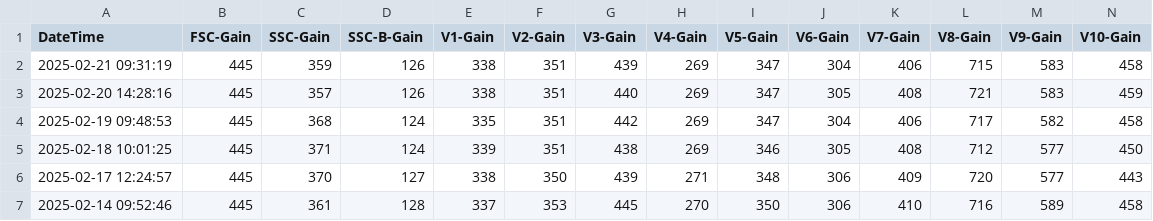
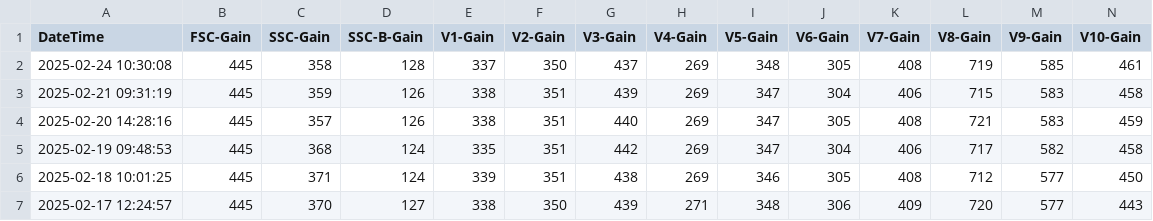
Before and after one commit to UMGCCFCSS/InstrumentQC, a CSV file: data/3L/Archive/ArchivedData3L.csv, drawn as a sheet; only a part is shown; the shorter side is filled out with more unchanged rows; rows hold the shown columns only; the diff names each change by its address in the sheet, - before the commit and + after, or states it on an @@ line.

```diff
--- a/data/3L/Archive/ArchivedData3L.csv
+++ b/data/3L/Archive/ArchivedData3L.csv
+row 2: 2025-02-24 10:30:08 | 445 | 358 | 128 | 337 | 350 | 437 | 269 | 348 | 305 | 408 | 719 | 585 | 461
```
Also changed, not shown: 1 other file.
